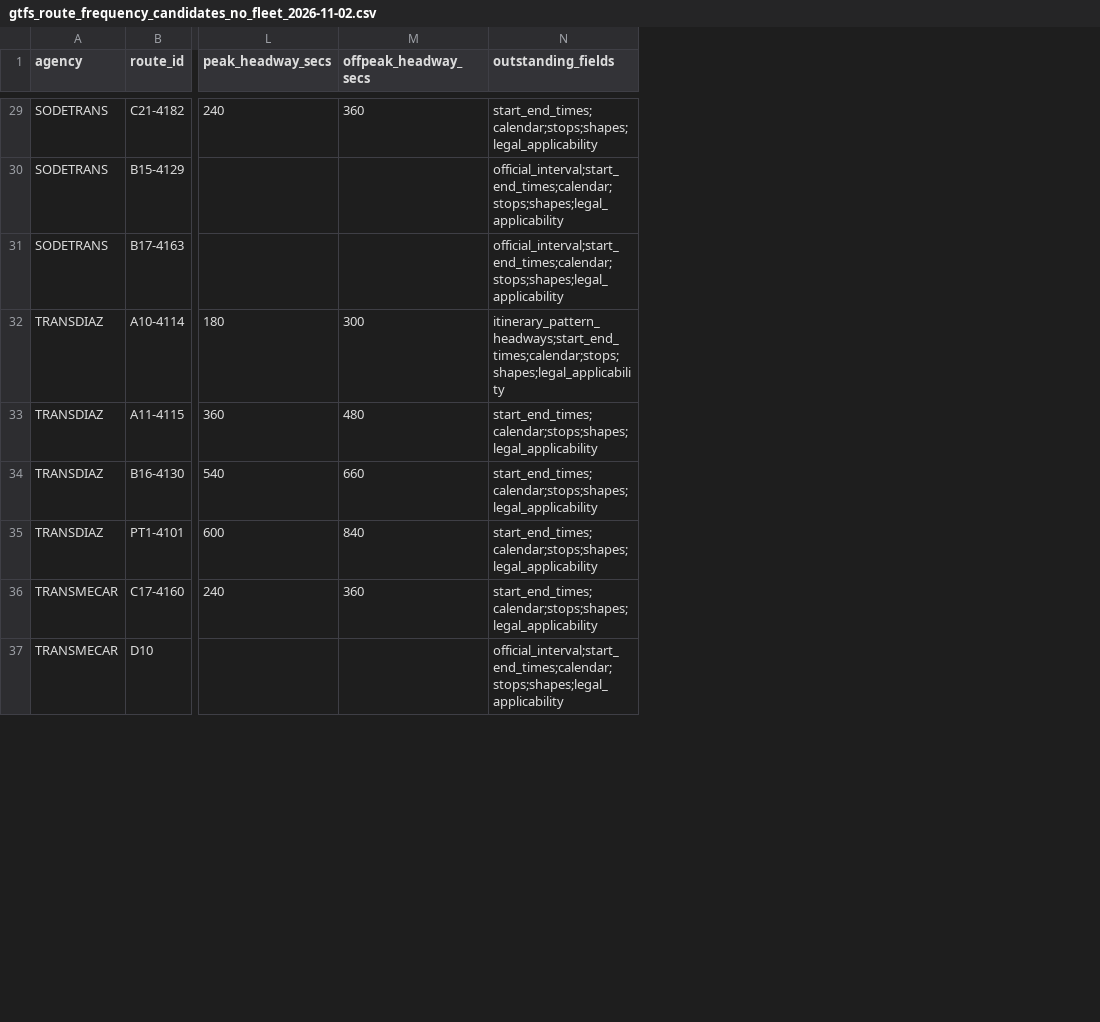
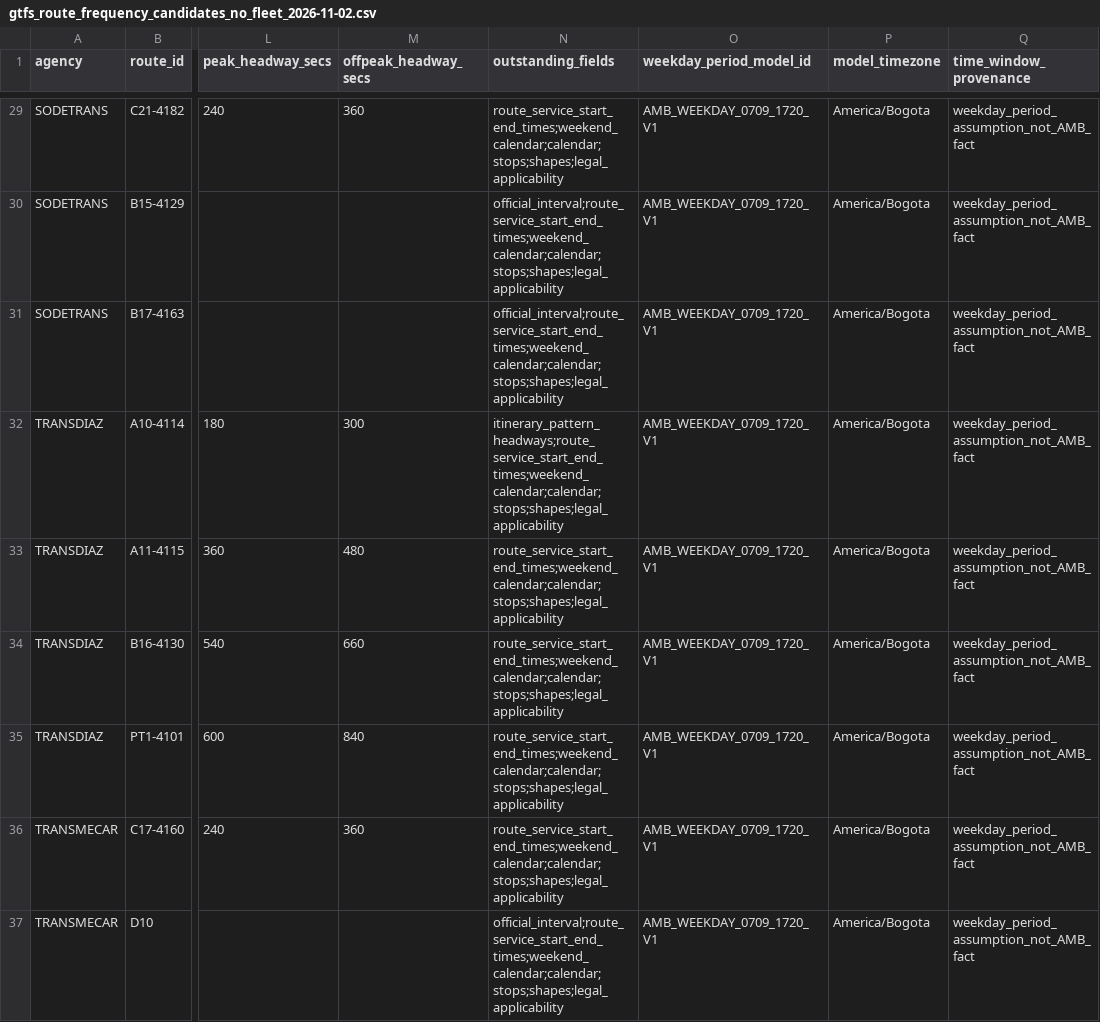
Before and after one commit to ColombiaTransit/gtfs-barranquilla-urbanas, a CSV file: sources/amb/gtfs_route_frequency_candidates_no_fleet_2026-11-02.csv, drawn as a sheet; only a part is shown, gaps mark what is left out; the diff covers the shown part only; the diff names each change by its address in the sheet, - before the commit and + after, or states it on an @@ line.

Commit message:
data: assign adopted weekday 07–09 and 17–20 peak model to all 44 GTFS route frequency candidates

```diff
--- a/sources/amb/gtfs_route_frequency_candidates_no_fleet_2026-11-02.csv
+++ b/sources/amb/gtfs_route_frequency_candidates_no_fleet_2026-11-02.csv
+column O (weekday_period_model_id), rows 29-37: all AMB_WEEKDAY_0709_1720_V1
+column P (model_timezone), rows 29-37: all America/Bogota
+column Q (time_window_provenance), rows 29-37: all weekday_period_assumption_not_AMB_fact
-N29 (outstanding_fields): start_end_times;calendar;stops;shapes;legal_applicability
+N29 (outstanding_fields): route_service_start_end_times;weekend_calendar;calendar;stops;shapes;legal_applicability
-N30:N31 (outstanding_fields): official_interval;start_end_times;calendar;stops;shapes;legal_applicability
+N30:N31 (outstanding_fields): official_interval;route_service_start_end_times;weekend_calendar;calendar;stops;shapes;legal_applicability
-N32 (outstanding_fields): itinerary_pattern_headways;start_end_times;calendar;stops;shapes;legal_applicability
+N32 (outstanding_fields): itinerary_pattern_headways;route_service_start_end_times;weekend_calendar;calendar;stops;shapes;legal_applicability
-N33:N36 (outstanding_fields): start_end_times;calendar;stops;shapes;legal_applicability
+N33:N36 (outstanding_fields): route_service_start_end_times;weekend_calendar;calendar;stops;shapes;legal_applicability
-N37 (outstanding_fields): official_interval;start_end_times;calendar;stops;shapes;legal_applicability
+N37 (outstanding_fields): official_interval;route_service_start_end_times;weekend_calendar;calendar;stops;shapes;legal_applicability
```
Also changed, not shown: 35 edited cells elsewhere in this file.
